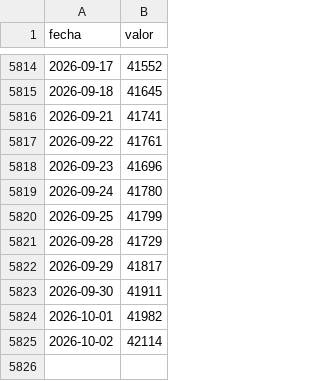
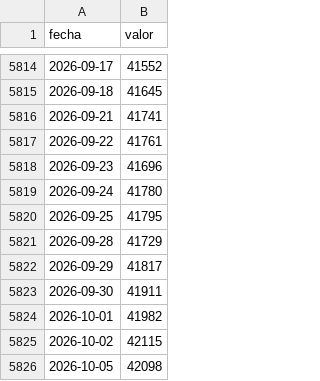
Before and after one commit to elibman36/monitor-dolarizacion, a CSV file: data/series/depositos_usd.csv, drawn as a sheet; only a part is shown, gaps mark what is left out.

```diff
--- a/data/series/depositos_usd.csv
+++ b/data/series/depositos_usd.csv
@@ -5819,3 +5819,3 @@ fecha,valor
 2026-09-24,41780
-2026-09-25,41799
+2026-09-25,41795
 2026-09-28,41729
@@ -5824,2 +5824,3 @@ fecha,valor
 2026-10-01,41982
-2026-10-02,42114
+2026-10-02,42115
+2026-10-05,42098
```
Also changed, not shown: data/bcra_catalogo.csv, data/series/badlar.csv, 6 other files.
